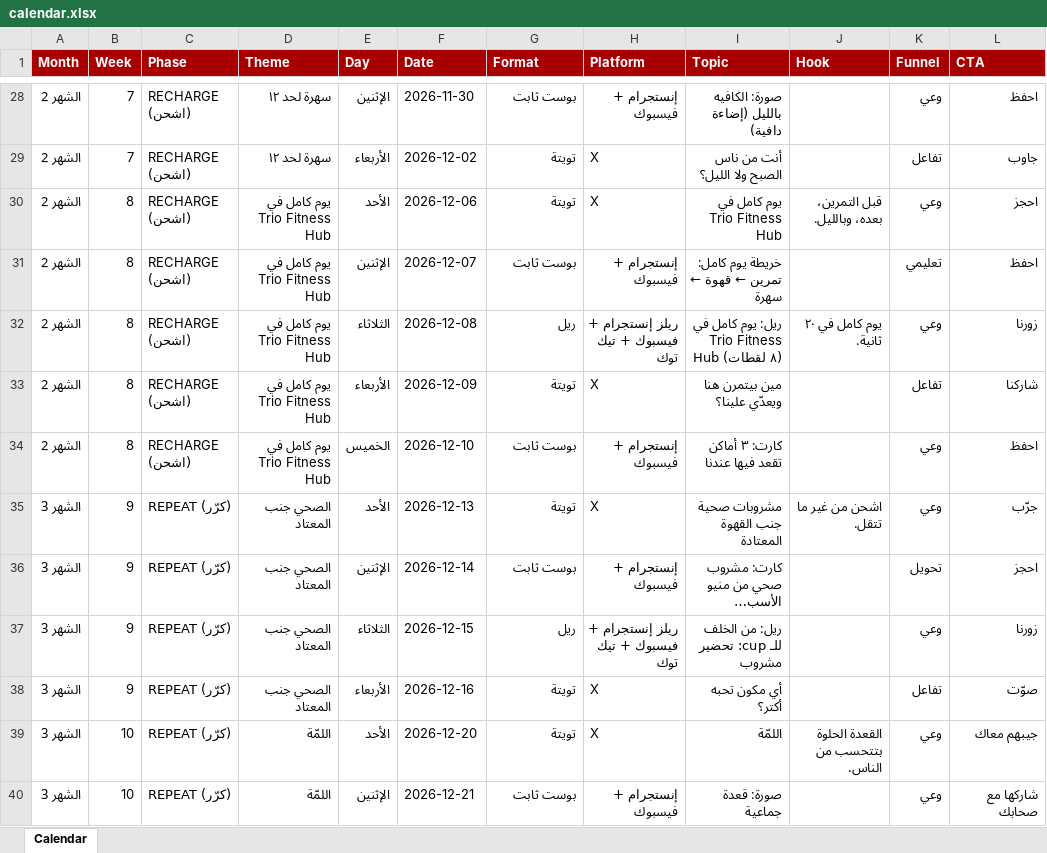
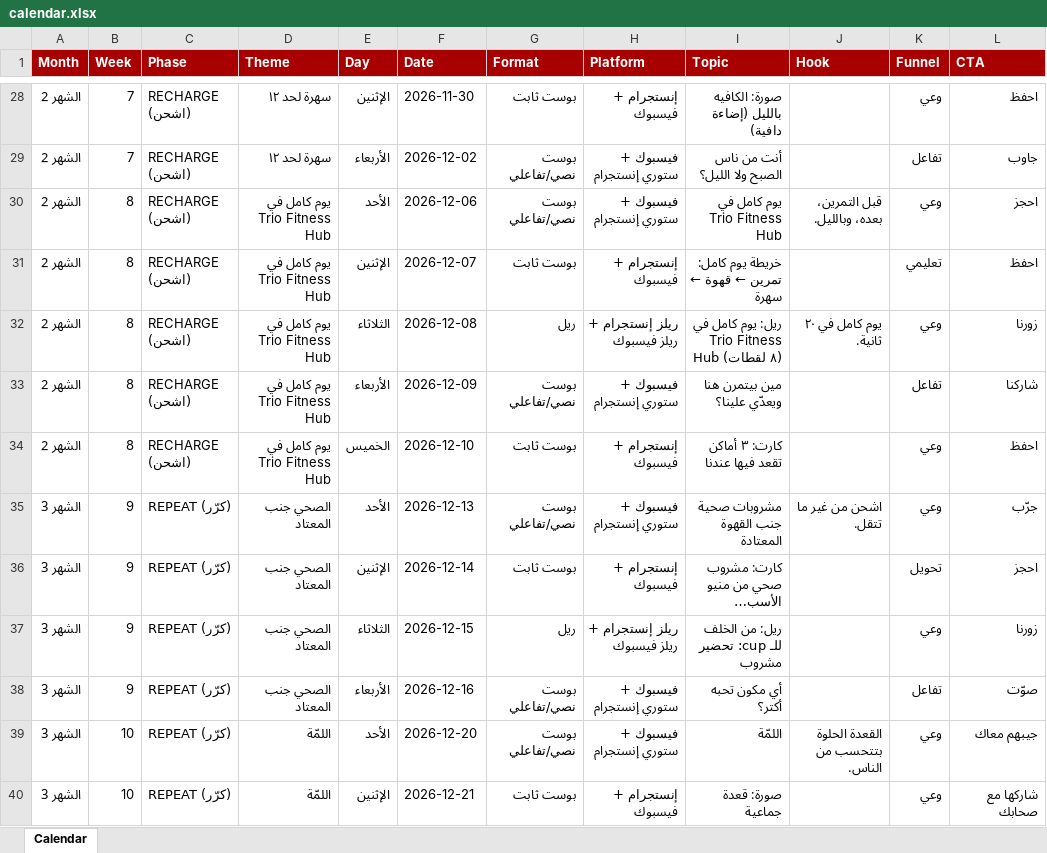
Before and after one commit to khairyahmed394-gif/Vd, an Excel workbook: gooddays/campaign/calendar.xlsx, sheet Calendar, drawn as a sheet; only a part is shown, gaps mark what is left out; long unchanged cells end in …; values as stored, in another font and other column widths than the file's, no borders; the diff covers the shown part only; the diff names each change by its address in the sheet, - before the commit and + after, or states it on an @@ line.

```diff
--- a/gooddays/campaign/calendar.xlsx (sheet Calendar)
+++ b/gooddays/campaign/calendar.xlsx (sheet Calendar)
-G29:G30 (Format): تويتة
+G29:G30 (Format): بوست نصي/تفاعلي
-H29:H30 (Platform): X
+H29:H30 (Platform): فيسبوك + ستوري إنستجرام
-H32 (Platform): ريلز إنستجرام + فيسبوك + تيك توك
+H32 (Platform): ريلز إنستجرام + ريلز فيسبوك
-G33 (Format): تويتة
+G33 (Format): بوست نصي/تفاعلي
-H33 (Platform): X
+H33 (Platform): فيسبوك + ستوري إنستجرام
-G35 (Format): تويتة
+G35 (Format): بوست نصي/تفاعلي
-H35 (Platform): X
+H35 (Platform): فيسبوك + ستوري إنستجرام
-H37 (Platform): ريلز إنستجرام + فيسبوك + تيك توك
+H37 (Platform): ريلز إنستجرام + ريلز فيسبوك
-G38:G39 (Format): تويتة
+G38:G39 (Format): بوست نصي/تفاعلي
-H38:H39 (Platform): X
+H38:H39 (Platform): فيسبوك + ستوري إنستجرام
```
Also changed, not shown: 42 edited cells elsewhere in this sheet, 4 other files.
